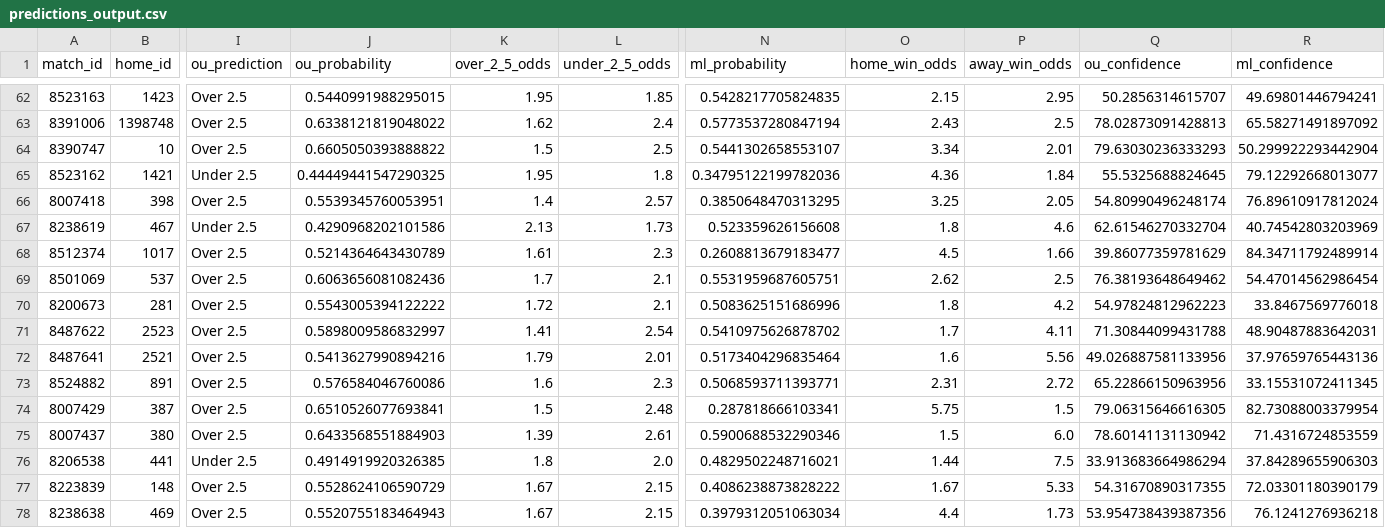
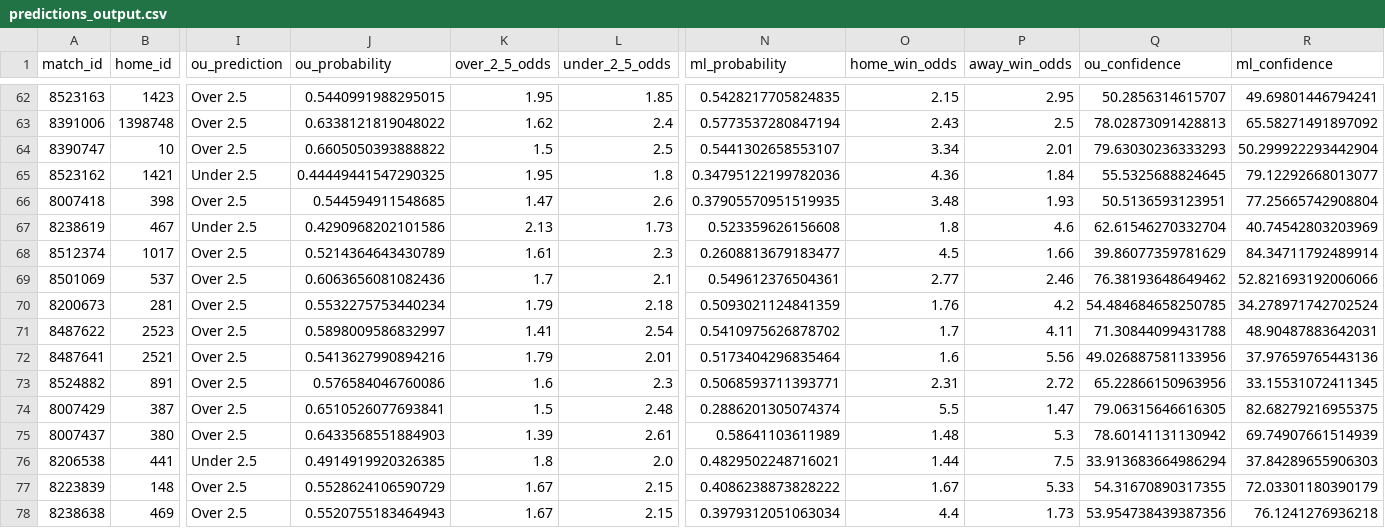
Before and after one commit to housan321/my-football, a CSV file: predictions_output.csv, drawn as a sheet; only a part is shown, gaps mark what is left out; the diff covers the shown part only; the diff names each change by its address in the sheet, - before the commit and + after, or states it on an @@ line.

```diff
--- a/predictions_output.csv
+++ b/predictions_output.csv
-J66 (ou_probability): 0.5539345760053951
+J66 (ou_probability): 0.544594911548685
-K66 (over_2_5_odds): 1.4
+K66 (over_2_5_odds): 1.47
-L66 (under_2_5_odds): 2.57
+L66 (under_2_5_odds): 2.6
-N66 (ml_probability): 0.3850648470313295
+N66 (ml_probability): 0.37905570951519935
-O66 (home_win_odds): 3.25
+O66 (home_win_odds): 3.48
-P66 (away_win_odds): 2.05
+P66 (away_win_odds): 1.93
-Q66 (ou_confidence): 54.80990496248174
+Q66 (ou_confidence): 50.5136593123951
-R66 (ml_confidence): 76.89610917812024
+R66 (ml_confidence): 77.25665742908804
-N69 (ml_probability): 0.5531959687605751
+N69 (ml_probability): 0.549612376504361
-O69 (home_win_odds): 2.62
+O69 (home_win_odds): 2.77
-P69 (away_win_odds): 2.5
+P69 (away_win_odds): 2.46
-R69 (ml_confidence): 54.47014562986454
+R69 (ml_confidence): 52.821693192006066
-J70 (ou_probability): 0.5543005394122222
+J70 (ou_probability): 0.5532275753440234
-K70 (over_2_5_odds): 1.72
+K70 (over_2_5_odds): 1.79
-L70 (under_2_5_odds): 2.1
+L70 (under_2_5_odds): 2.18
-N70 (ml_probability): 0.5083625151686996
+N70 (ml_probability): 0.5093021124841359
-O70 (home_win_odds): 1.8
+O70 (home_win_odds): 1.76
-Q70 (ou_confidence): 54.97824812962223
+Q70 (ou_confidence): 54.484684658250785
-R70 (ml_confidence): 33.8467569776018
+R70 (ml_confidence): 34.278971742702524
-N74 (ml_probability): 0.287818666103341
+N74 (ml_probability): 0.2886201305074374
-O74 (home_win_odds): 5.75
+O74 (home_win_odds): 5.5
-P74 (away_win_odds): 1.5
+P74 (away_win_odds): 1.47
-R74 (ml_confidence): 82.73088003379954
+R74 (ml_confidence): 82.68279216955375
-N75 (ml_probability): 0.5900688532290346
+N75 (ml_probability): 0.58641103611989
-O75 (home_win_odds): 1.5
+O75 (home_win_odds): 1.48
-P75 (away_win_odds): 6.0
+P75 (away_win_odds): 5.3
-R75 (ml_confidence): 71.4316724853559
+R75 (ml_confidence): 69.74907661514939
```
Also changed, not shown: 166 edited cells elsewhere in this file, extracted_features_complete.csv, live.csv.
